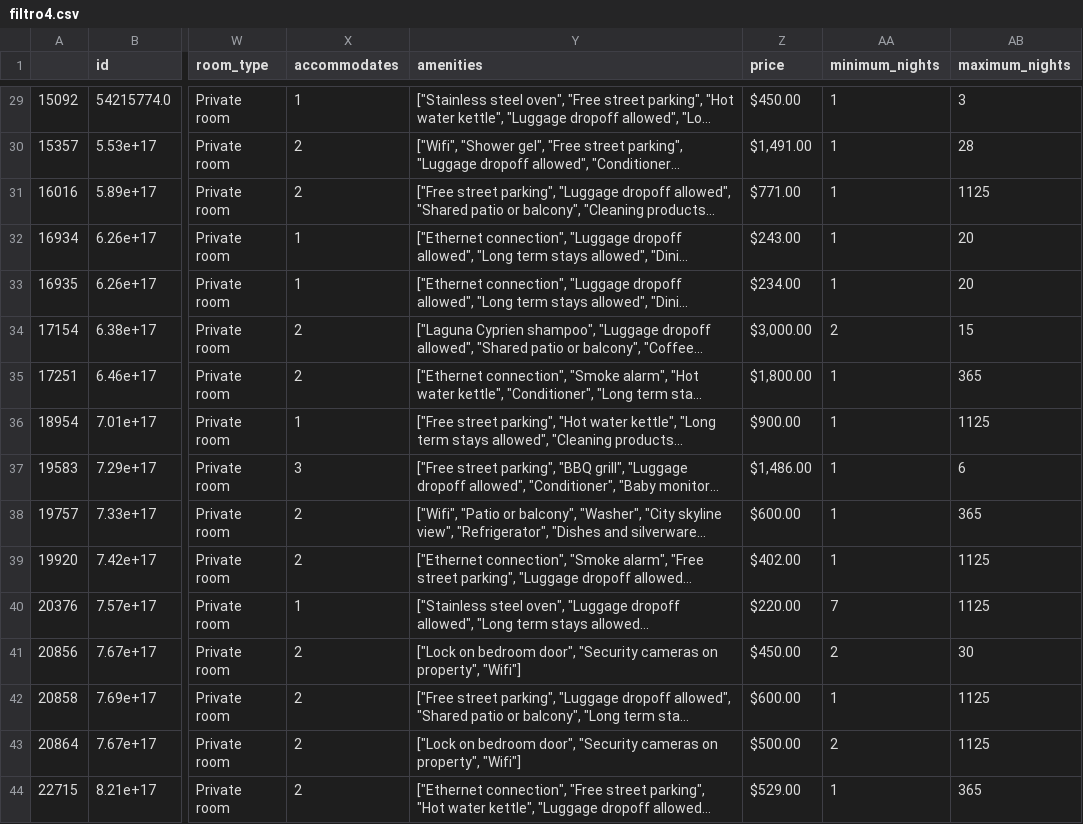
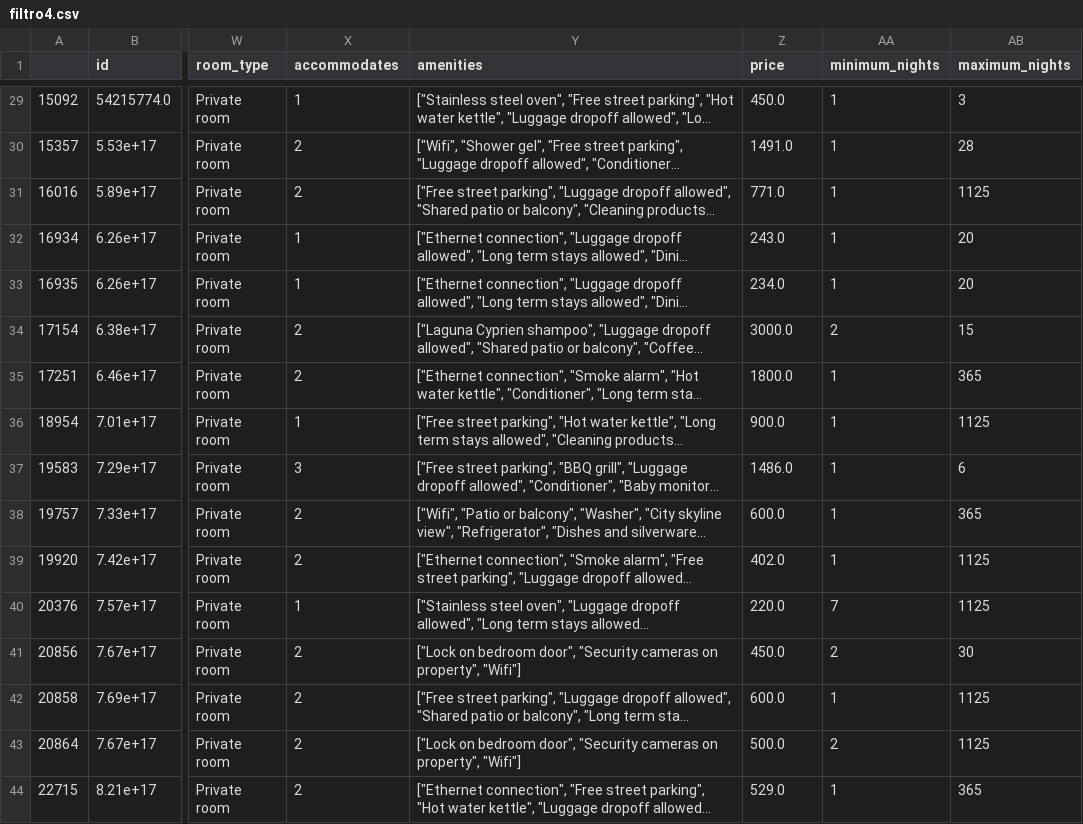
Before and after one commit to AlbertoMuro/Actividad6, a CSV file: filtro4.csv, drawn as a sheet; only a part is shown, gaps mark what is left out; long unchanged cells end in …; the diff covers the shown part only; the diff names each change by its address in the sheet, - before the commit and + after, or states it on an @@ line.

```diff
--- a/filtro4.csv
+++ b/filtro4.csv
-Z29 (price): $450.00
+Z29 (price): 450.0
-Z30 (price): $1,491.00
+Z30 (price): 1491.0
-Z31 (price): $771.00
+Z31 (price): 771.0
-Z32 (price): $243.00
+Z32 (price): 243.0
-Z33 (price): $234.00
+Z33 (price): 234.0
-Z34 (price): $3,000.00
+Z34 (price): 3000.0
-Z35 (price): $1,800.00
+Z35 (price): 1800.0
-Z36 (price): $900.00
+Z36 (price): 900.0
-Z37 (price): $1,486.00
+Z37 (price): 1486.0
-Z38 (price): $600.00
+Z38 (price): 600.0
-Z39 (price): $402.00
+Z39 (price): 402.0
-Z40 (price): $220.00
+Z40 (price): 220.0
-Z41 (price): $450.00
+Z41 (price): 450.0
-Z42 (price): $600.00
+Z42 (price): 600.0
-Z43 (price): $500.00
+Z43 (price): 500.0
-Z44 (price): $529.00
+Z44 (price): 529.0
```
Also changed, not shown: 27 edited cells elsewhere in this file, 6 other files.
